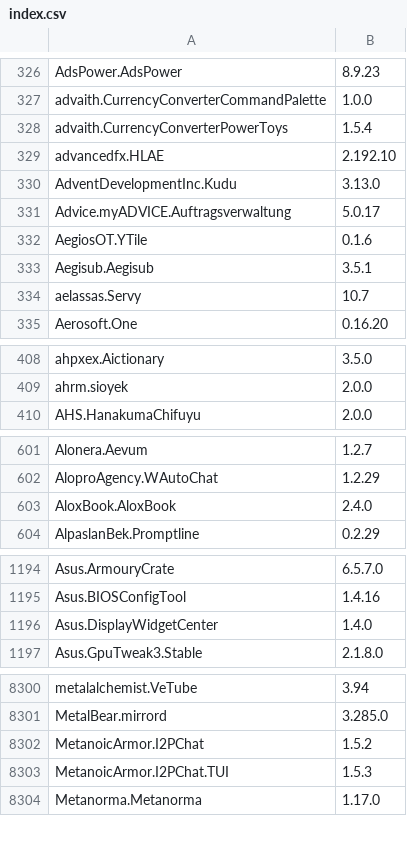
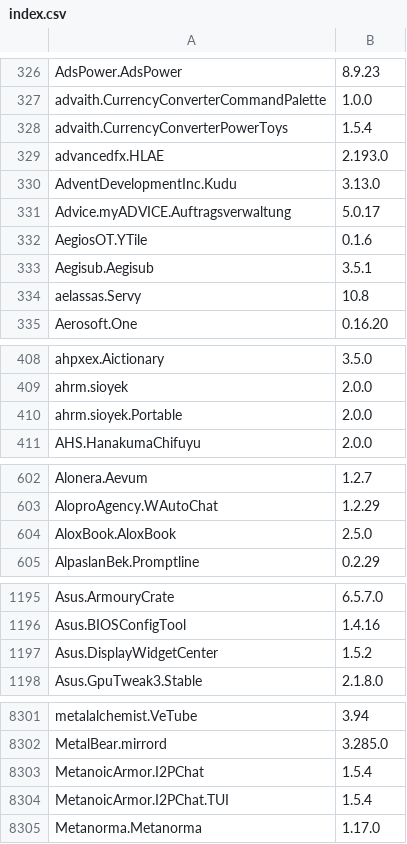
Before and after one commit to NakanoSanku/winget-pkgs-index, a CSV file: index.csv, drawn as a sheet; only a part is shown, gaps mark what is left out; the diff covers the shown part only.

```diff
--- a/index.csv
+++ b/index.csv
@@ -328,3 +328,3 @@
 "advaith.CurrencyConverterPowerToys","1.5.4"
-"advancedfx.HLAE","2.192.10"
+"advancedfx.HLAE","2.193.0"
 "AdventDevelopmentInc.Kudu","3.13.0"
@@ -333,3 +333,3 @@
 "Aegisub.Aegisub","3.5.1"
-"aelassas.Servy","10.7"
+"aelassas.Servy","10.8"
 "Aerosoft.One","0.16.20"
@@ -409,2 +409,3 @@
 "ahrm.sioyek","2.0.0"
+"ahrm.sioyek.Portable","2.0.0"
 "AHS.HanakumaChifuyu","2.0.0"
@@ -602,3 +603,3 @@
 "AloproAgency.WAutoChat","1.2.29"
-"AloxBook.AloxBook","2.4.0"
+"AloxBook.AloxBook","2.5.0"
 "AlpaslanBek.Promptline","0.2.29"
@@ -1195,3 +1196,3 @@
 "Asus.BIOSConfigTool","1.4.16"
-"Asus.DisplayWidgetCenter","1.4.0"
+"Asus.DisplayWidgetCenter","1.5.2"
 "Asus.GpuTweak3.Stable","2.1.8.0"
@@ -8301,4 +8302,4 @@
 "MetalBear.mirrord","3.285.0"
-"MetanoicArmor.I2PChat","1.5.2"
-"MetanoicArmor.I2PChat.TUI","1.5.3"
+"MetanoicArmor.I2PChat","1.5.4"
+"MetanoicArmor.I2PChat.TUI","1.5.4"
 "Metanorma.Metanorma","1.17.0"
```
Also changed, not shown: 38 edited cells elsewhere in this file, 3 other files.
